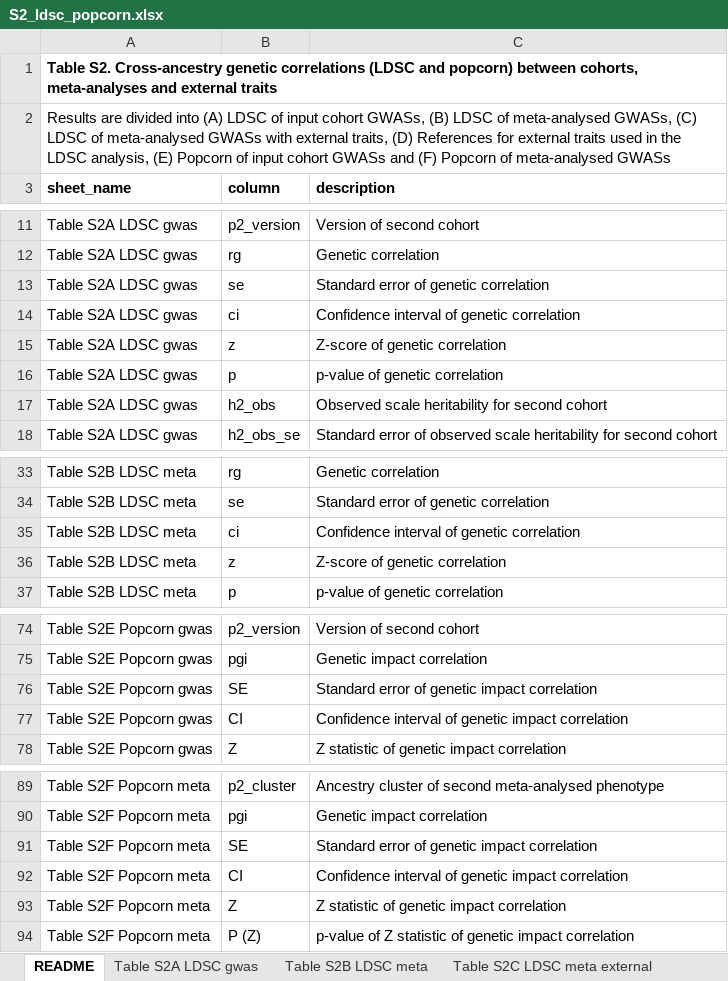
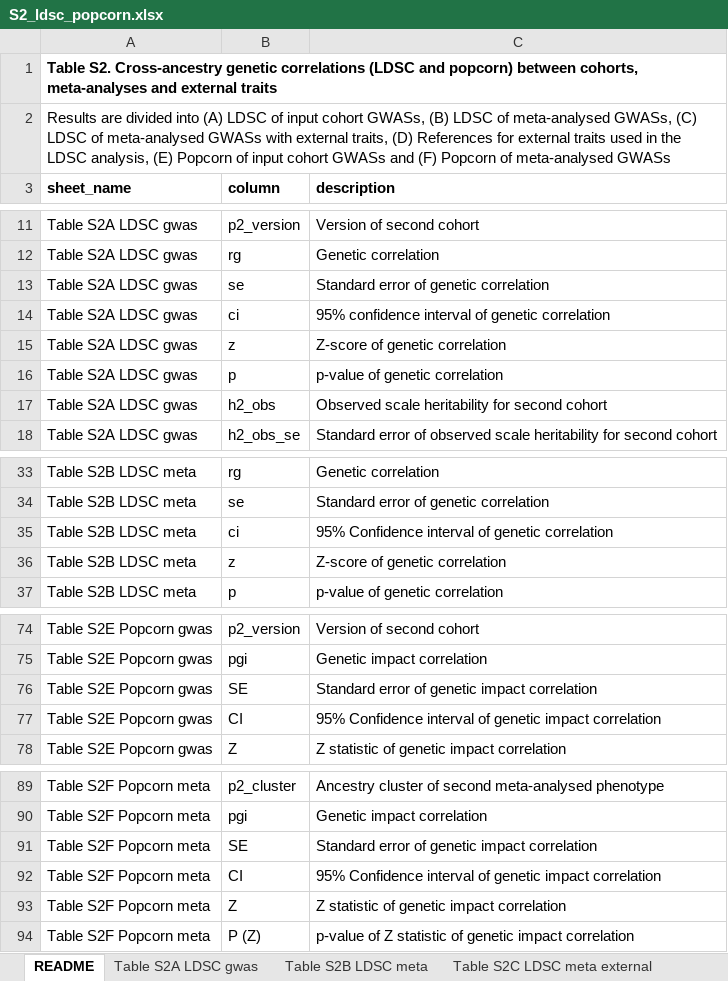
Before and after one commit to ccbs-stradl/antidep-gwas, an Excel workbook: manuscript/tables/S2_ldsc_popcorn.xlsx, sheet README, drawn as a sheet; only a part is shown, gaps mark what is left out; values as stored, in another font and other column widths than the file's, no borders; the diff names each change by its address in the sheet, - before the commit and + after, or states it on an @@ line.

```diff
--- a/manuscript/tables/S2_ldsc_popcorn.xlsx (sheet README)
+++ b/manuscript/tables/S2_ldsc_popcorn.xlsx (sheet README)
-C14 (description): Confidence interval of genetic correlation
+C14 (description): 95% confidence interval of genetic correlation
-C35 (description): Confidence interval of genetic correlation
+C35 (description): 95% Confidence interval of genetic correlation
-C77 (description): Confidence interval…
+C77 (description): 95% Confidence interval…
-C92 (description): Confidence interval…
+C92 (description): 95% Confidence interval…
```
Also changed, not shown: sheet Table S2E Popcorn gwas, sheet Table S2F Popcorn meta, sheet Table S2A LDSC gwas, 13 other files.
